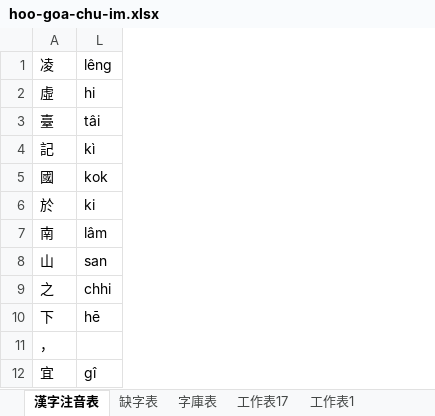
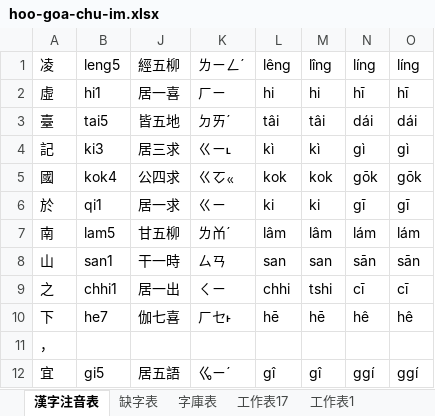
Before and after one commit to AlanJui/ho-lok-oe-chu-im, an Excel workbook: hoo-goa-chu-im.xlsx, sheet 漢字注音表, drawn as a sheet; only a part is shown; values as stored, in another font and other column widths than the file's, no cell formats; the diff names each change by its address in the sheet, - before the commit and + after, or states it on an @@ line.

```diff
--- a/hoo-goa-chu-im.xlsx (sheet 漢字注音表)
+++ b/hoo-goa-chu-im.xlsx (sheet 漢字注音表)
@@ column B (leng5) unhidden, rows 2-12: hi1 | tai5 | ki3 | kok4 | qi1 | lam5 | san1 | chhi1 | he7 |  | gi5 @@
@@ column J (經五柳) unhidden, rows 2-12: 居一喜 | 皆五地 | 居三求 | 公四求 | 居一求 | 甘五柳 | 干一時 | 居一出 | 伽七喜 |  | 居五語 @@
@@ column K (ㄌㄧㄥˊ) unhidden, rows 2-12: ㄏㄧ | ㄉㄞˊ | ㄍㄧ˪ | ㄍㆦㆻ | ㄍㄧ | ㄌㆰˊ | ㄙㄢ | ㄑㄧ | ㄏㆤ˫ |  | ㆣㄧˊ @@
+column M (lîng), rows 2-12: hi | tâi | kì | kok | ki | lâm | san | tshi | hē |  | gî
+column N (líng), rows 2-12: hī | dái | gì | gōk | gī | lám | sān | cī | hê |  | ggí
+column O (líng), rows 2-12: hī | dái | gì | gōk | gī | lám | sān | cī | hê |  | ggí
```
Also changed, not shown: sheet 工作表17, cell formats, tools/dictionary_tool.xlsx, 3 other files.
